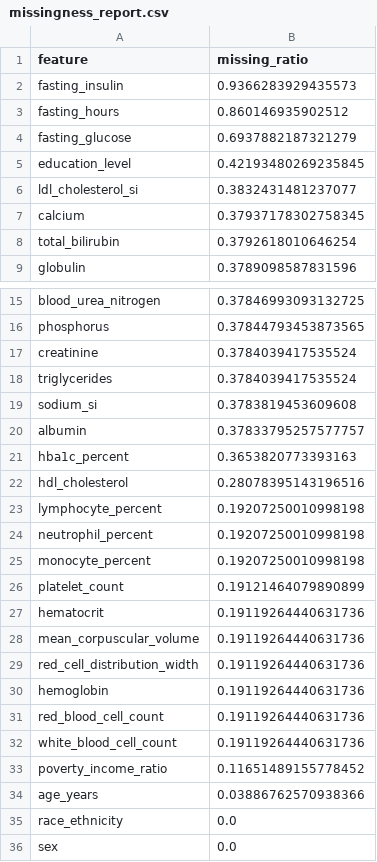
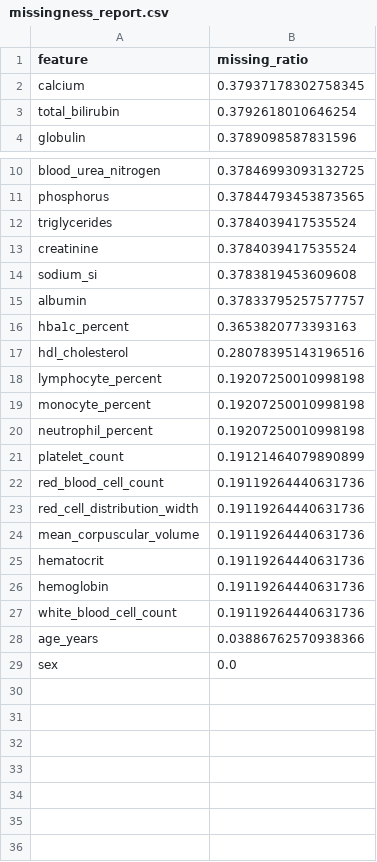
Before and after one commit to AnujCh07ML/biological-age-prediction, a CSV file: outputs/reports/missingness_report.csv, drawn as a sheet; only a part is shown, gaps mark what is left out.

Commit message:
feat: implement curated feature selection and missingness-driven biomarker filtering

```diff
--- a/outputs/reports/missingness_report.csv
+++ b/outputs/reports/missingness_report.csv
@@ -1,7 +1,2 @@
 feature,missing_ratio
-fasting_insulin,0.9366283929435573
-fasting_hours,0.860146935902512
-fasting_glucose,0.6937882187321279
-education_level,0.42193480269235845
-ldl_cholesterol_si,0.3832431481237077
 calcium,0.37937178302758345
@@ -16,4 +11,4 @@ blood_urea_nitrogen,0.37846993093132725
 phosphorus,0.37844793453873565
+triglycerides,0.3784039417535524
 creatinine,0.3784039417535524
-triglycerides,0.3784039417535524
 sodium_si,0.3783819453609608
@@ -23,14 +18,12 @@ hdl_cholesterol,0.28078395143196516
 lymphocyte_percent,0.19207250010998198
+monocyte_percent,0.19207250010998198
 neutrophil_percent,0.19207250010998198
-monocyte_percent,0.19207250010998198
 platelet_count,0.19121464079890899
+red_blood_cell_count,0.19119264440631736
+red_cell_distribution_width,0.19119264440631736
+mean_corpuscular_volume,0.19119264440631736
 hematocrit,0.19119264440631736
-mean_corpuscular_volume,0.19119264440631736
-red_cell_distribution_width,0.19119264440631736
 hemoglobin,0.19119264440631736
-red_blood_cell_count,0.19119264440631736
 white_blood_cell_count,0.19119264440631736
-poverty_income_ratio,0.11651489155778452
 age_years,0.03886762570938366
-race_ethnicity,0.0
 sex,0.0
```
Also changed, not shown: 3 other files.
